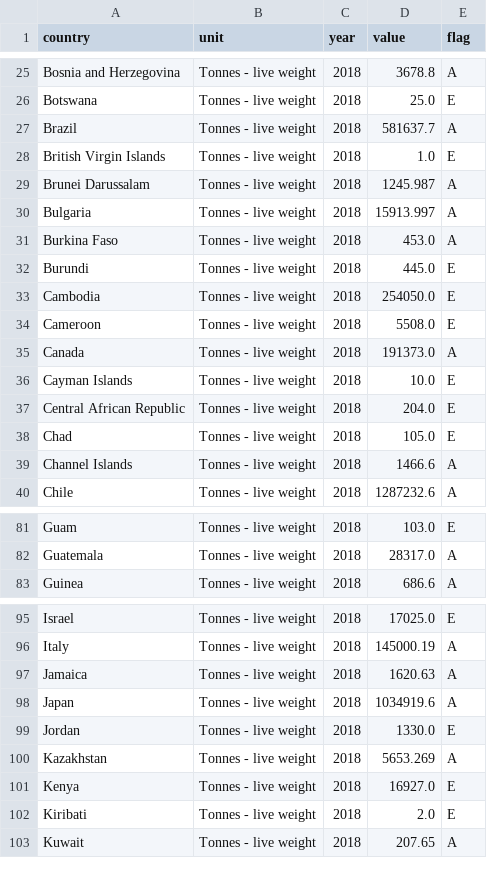
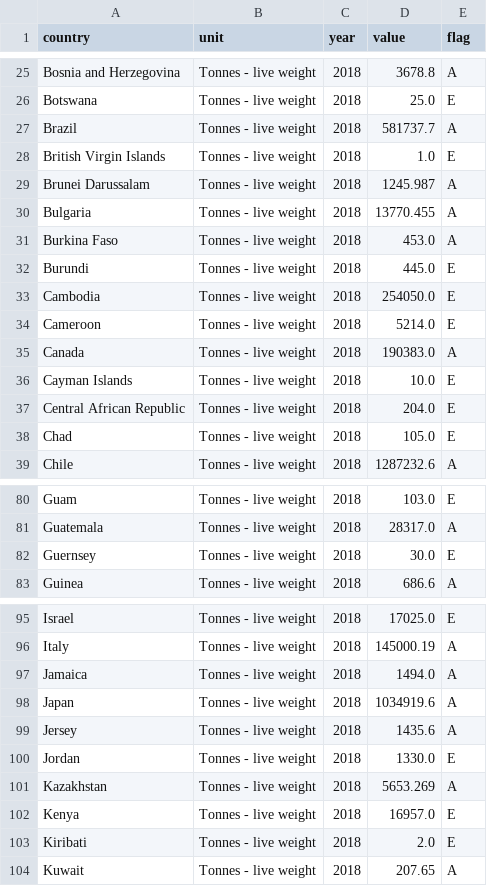
Before and after one commit to hshdhu/module_etl_project, a CSV file: output/fao_long_cleaned/2018.csv, drawn as a sheet; only a part is shown, gaps mark what is left out; the diff covers the shown part only.

```diff
--- a/output/fao_long_cleaned/2018.csv
+++ b/output/fao_long_cleaned/2018.csv
@@ -26,6 +26,6 @@ Bosnia and Herzegovina,Tonnes - live weight,2018,3678.8,A
 Botswana,Tonnes - live weight,2018,25.0,E
-Brazil,Tonnes - live weight,2018,581637.7,A
+Brazil,Tonnes - live weight,2018,581737.7,A
 British Virgin Islands,Tonnes - live weight,2018,1.0,E
 Brunei Darussalam,Tonnes - live weight,2018,1245.987,A
-Bulgaria,Tonnes - live weight,2018,15913.997,A
+Bulgaria,Tonnes - live weight,2018,13770.455,A
 Burkina Faso,Tonnes - live weight,2018,453.0,A
@@ -33,4 +33,4 @@ Burundi,Tonnes - live weight,2018,445.0,E
 Cambodia,Tonnes - live weight,2018,254050.0,E
-Cameroon,Tonnes - live weight,2018,5508.0,E
-Canada,Tonnes - live weight,2018,191373.0,A
+Cameroon,Tonnes - live weight,2018,5214.0,E
+Canada,Tonnes - live weight,2018,190383.0,A
 Cayman Islands,Tonnes - live weight,2018,10.0,E
@@ -38,3 +38,2 @@ Central African Republic,Tonnes - live weight,2018,204.0,E
 Chad,Tonnes - live weight,2018,105.0,E
-Channel Islands,Tonnes - live weight,2018,1466.6,A
 Chile,Tonnes - live weight,2018,1287232.6,A
@@ -82,2 +81,3 @@ Guam,Tonnes - live weight,2018,103.0,E
 Guatemala,Tonnes - live weight,2018,28317.0,A
+Guernsey,Tonnes - live weight,2018,30.0,E
 Guinea,Tonnes - live weight,2018,686.6,A
@@ -96,7 +96,8 @@ Israel,Tonnes - live weight,2018,17025.0,E
 Italy,Tonnes - live weight,2018,145000.19,A
-Jamaica,Tonnes - live weight,2018,1620.63,A
+Jamaica,Tonnes - live weight,2018,1494.0,A
 Japan,Tonnes - live weight,2018,1034919.6,A
+Jersey,Tonnes - live weight,2018,1435.6,A
 Jordan,Tonnes - live weight,2018,1330.0,E
 Kazakhstan,Tonnes - live weight,2018,5653.269,A
-Kenya,Tonnes - live weight,2018,16927.0,E
+Kenya,Tonnes - live weight,2018,16957.0,E
 Kiribati,Tonnes - live weight,2018,2.0,E
```
Also changed, not shown: 1 added row and 31 edited cells elsewhere in this file, data_input/data_fao/aquaculture_data.csv, output/fao_long_cleaned/2019.csv, 10 other files.
